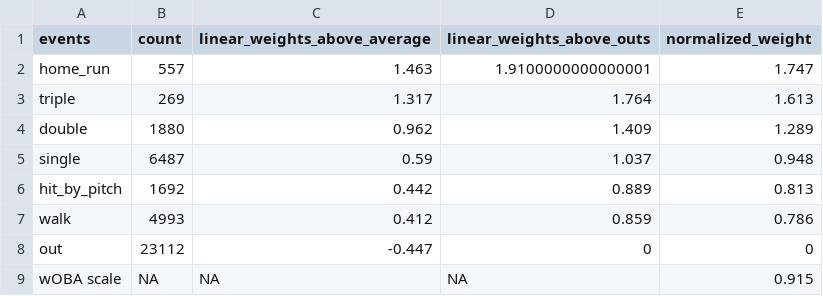
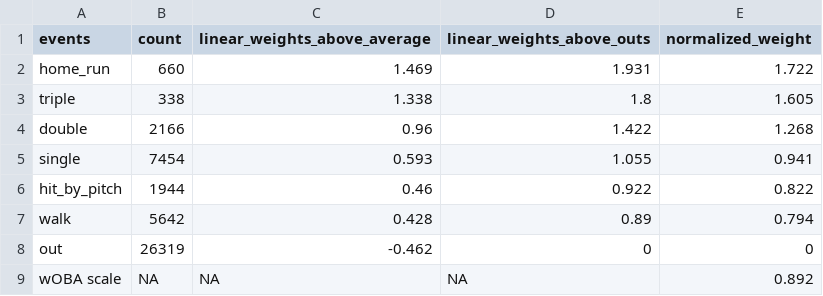
Before and after one commit to jack-kelly-12/d3_pipeline, a CSV file: data/miscellaneous/d3_linear_weights_2025.csv, drawn as a sheet.

```diff
--- a/data/miscellaneous/d3_linear_weights_2025.csv
+++ b/data/miscellaneous/d3_linear_weights_2025.csv
@@ -1,9 +1,9 @@
 events,count,linear_weights_above_average,linear_weights_above_outs,normalized_weight
-home_run,557,1.463,1.9100000000000001,1.747
-triple,269,1.317,1.764,1.613
-double,1880,0.962,1.409,1.289
-single,6487,0.59,1.037,0.948
-hit_by_pitch,1692,0.442,0.889,0.813
-walk,4993,0.412,0.859,0.786
-out,23112,-0.447,0,0
-wOBA scale,NA,NA,NA,0.915
+home_run,660,1.469,1.931,1.722
+triple,338,1.338,1.8,1.605
+double,2166,0.96,1.422,1.268
+single,7454,0.593,1.055,0.941
+hit_by_pitch,1944,0.46,0.922,0.822
+walk,5642,0.428,0.89,0.794
+out,26319,-0.462,0,0
+wOBA scale,NA,NA,NA,0.892
```
Also changed, not shown: data/miscellaneous/d2_linear_weights_2025.csv, data/war/d1_batting_team_war_2025.csv, 31 other files.
